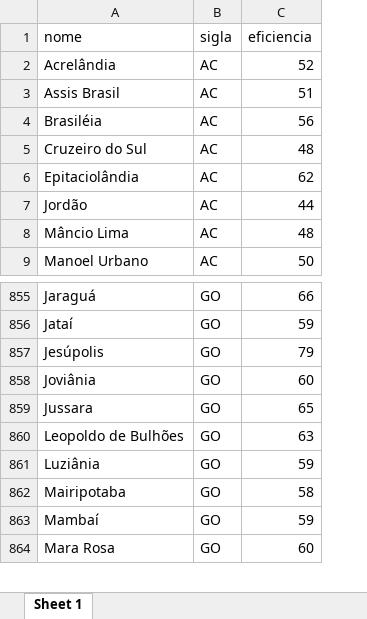
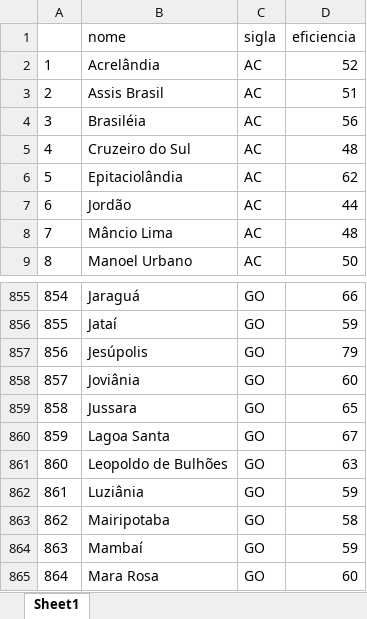
Before and after one commit to yuricesarsilva/artigo_eficiencia_educacao, an Excel workbook: results/escores_2023.xlsx, sheet Sheet1, drawn as a sheet; only a part is shown, gaps mark what is left out; values as stored, in another font and other column widths than the file's, no borders; the diff names each change by its address in the sheet, - before the commit and + after, or states it on an @@ line.

```diff
--- a/results/escores_2023.xlsx (sheet Sheet1)
+++ b/results/escores_2023.xlsx (sheet Sheet1)
-sheet tab: Sheet 1
+sheet tab: Sheet1
+column A, rows 2-9: 1 | 2 | 3 | 4 | 5 | 6 | 7 | 8; rows 855-859: 854 | 855 | 856 | 857 | 858; rows 861-865: 860 | 861 | 862 | 863 | 864
+row 860: 859 | Lagoa Santa | GO | 67
```
Also changed, not shown: results/escores_2019.xlsx, results/escores_2021.xlsx, 6 other files.
